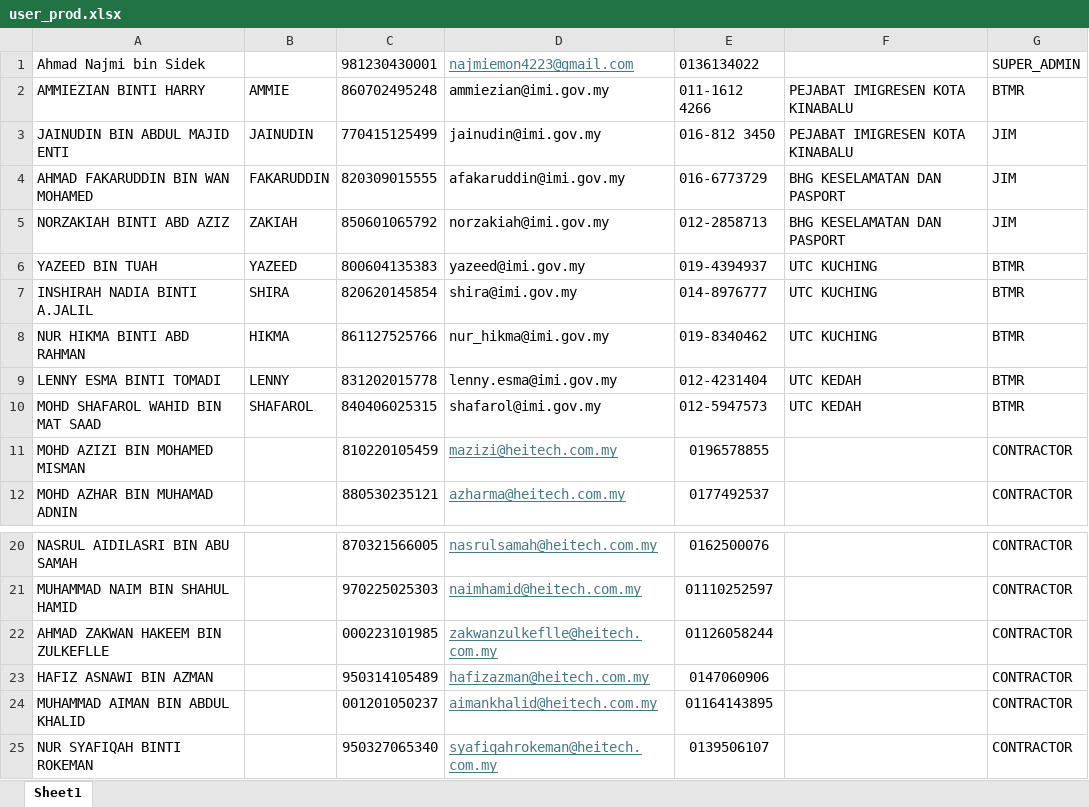
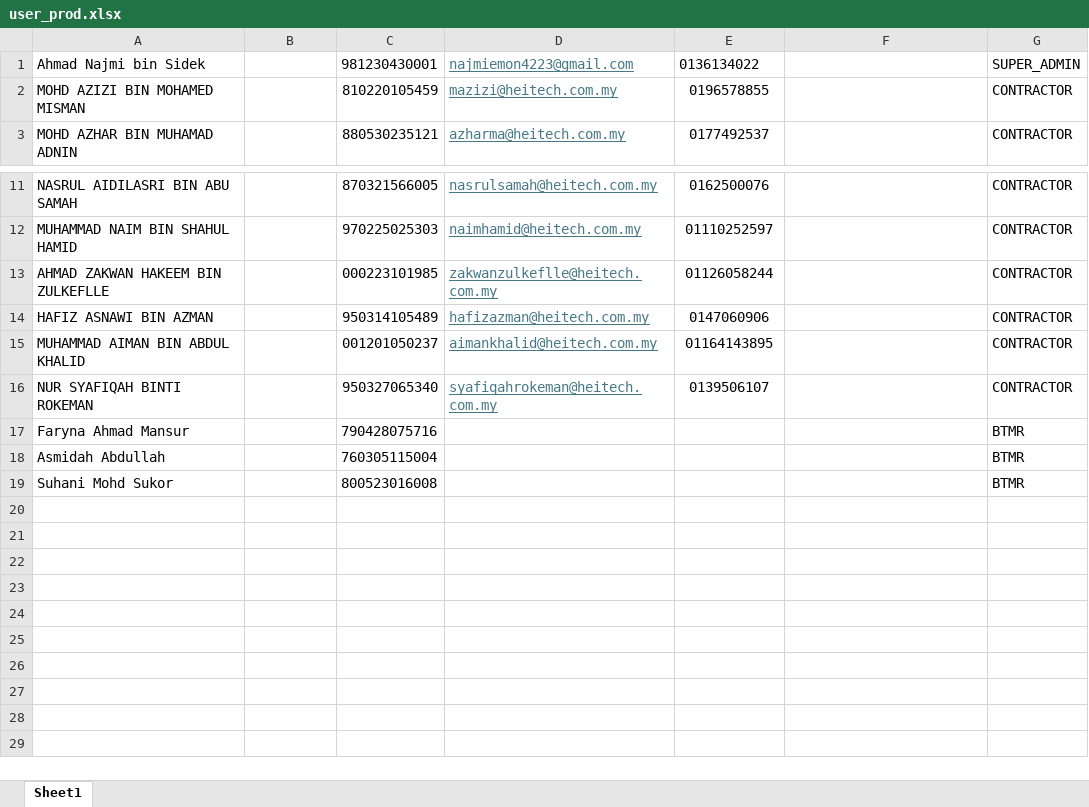
Before and after one commit to ahmadnajmi/niise_helpdesk_be, an Excel workbook: database/seeders/excel/user_prod.xlsx, sheet Sheet1, drawn as a sheet; only a part is shown, gaps mark what is left out; values as stored, in another font and other column widths than the file's, no borders; removed rows and columns are numbered as before the commit, all else as after; the diff names each change by its address in the sheet, - before the commit and + after, or states it on an @@ line.

```diff
--- a/database/seeders/excel/user_prod.xlsx (sheet Sheet1)
+++ b/database/seeders/excel/user_prod.xlsx (sheet Sheet1)
-row 2: AMMIEZIAN BINTI HARRY | AMMIE | 860702495248 | ammiezian@imi.gov.my | 011-1612 4266 | PEJABAT IMIGRESEN KOTA KINABALU | BTMR
-row 3: JAINUDIN BIN ABDUL MAJID ENTI | JAINUDIN | 770415125499 | jainudin@imi.gov.my | 016-812 3450 | PEJABAT IMIGRESEN KOTA KINABALU | JIM
-row 4: AHMAD FAKARUDDIN BIN WAN MOHAMED | FAKARUDDIN | 820309015555 | afakaruddin@imi.gov.my | 016-6773729 | BHG KESELAMATAN DAN PASPORT | JIM
-row 5: NORZAKIAH BINTI ABD AZIZ | ZAKIAH | 850601065792 | norzakiah@imi.gov.my | 012-2858713 | BHG KESELAMATAN DAN PASPORT | JIM
-row 6: YAZEED BIN TUAH | YAZEED | 800604135383 | yazeed@imi.gov.my | 019-4394937 | UTC KUCHING | BTMR
-row 7: INSHIRAH NADIA BINTI A.JALIL | SHIRA | 820620145854 | shira@imi.gov.my | 014-8976777 | UTC KUCHING | BTMR
-row 8: NUR HIKMA BINTI ABD RAHMAN | HIKMA | 861127525766 | nur_hikma@imi.gov.my | 019-8340462 | UTC KUCHING | BTMR
-row 9: LENNY ESMA BINTI TOMADI | LENNY | 831202015778 | lenny.esma@imi.gov.my | 012-4231404 | UTC KEDAH | BTMR
-row 10: MOHD SHAFAROL WAHID BIN MAT SAAD | SHAFAROL | 840406025315 | shafarol@imi.gov.my | 012-5947573 | UTC KEDAH | BTMR
+row 17: Faryna Ahmad Mansur |  | 790428075716 |  |  |  | BTMR
+row 18: Asmidah Abdullah |  | 760305115004 |  |  |  | BTMR
+row 19: Suhani Mohd Sukor |  | 800523016008 |  |  |  | BTMR
```
Also changed, not shown: database/seeders/excel/branch_niise.xlsx, 6 other files.
